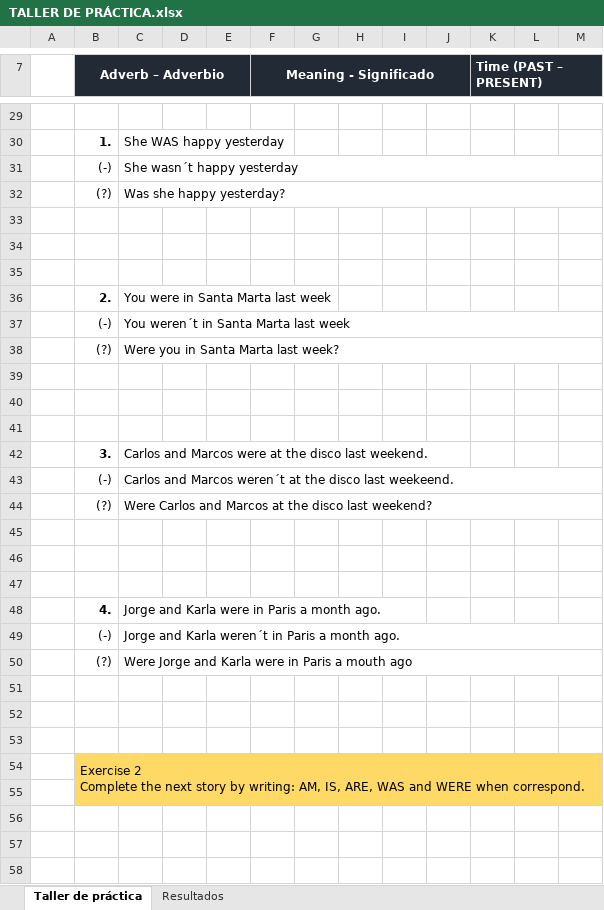
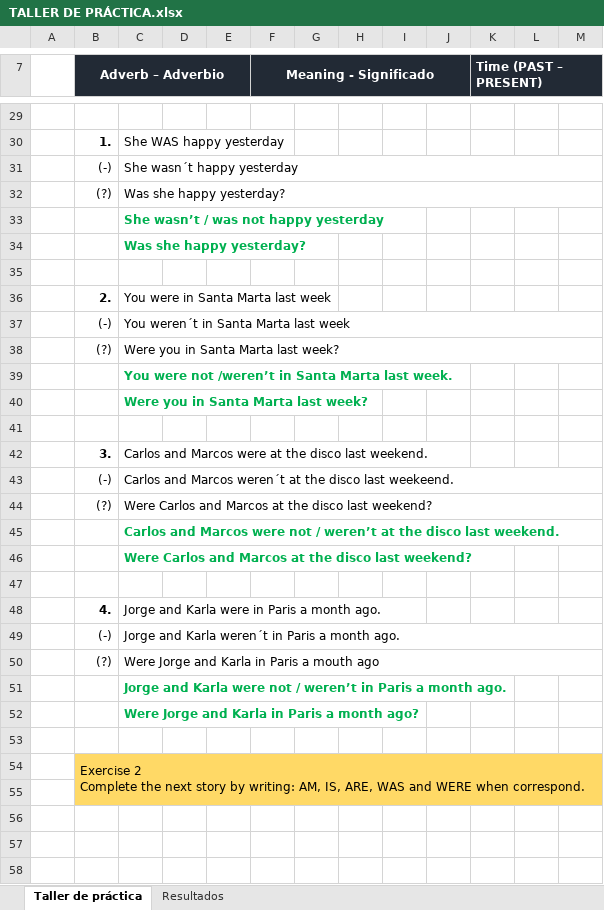
Before and after one commit to TobiasIaconis99/Curso-de-ingles-desde-cero, an Excel workbook: Lección 46 - Escucha y practica 20 oraciones con Was y Were/TALLER DE PRÁCTICA.xlsx, sheet Taller de práctica, drawn as a sheet; only a part is shown, gaps mark what is left out; values as stored, in another font and other column widths than the file's, no borders; charts and pictures and conditional formats not drawn; the diff covers the shown part only; the diff names each change by its address in the sheet, - before the commit and + after, or states it on an @@ line.

```diff
--- a/Lección 46 - Escucha y practica 20 oraciones con Was y Were/TALLER DE PRÁCTICA.xlsx (sheet Taller de práctica)
+++ b/Lección 46 - Escucha y practica 20 oraciones con Was y Were/TALLER DE PRÁCTICA.xlsx (sheet Taller de práctica)
-C33: (empty)
+C33: She wasn’t / was not happy yesterday
-C34: (empty)
+C34: Was she happy yesterday?
-C39: (empty)
+C39: You were not /weren’t in Santa Marta last week.
-C40: (empty)
+C40: Were you in Santa Marta last week?
-C45: (empty)
+C45: Carlos and Marcos were not / weren’t at the disco last weekend.
-C46: (empty)
+C46: Were Carlos and Marcos at the disco last weekend?
-C50: Were Jorge and Karla were in Paris a mouth ago
+C50: Were Jorge and Karla in Paris a mouth ago
-C51: (empty)
+C51: Jorge and Karla were not / weren’t in Paris a month ago.
-C52: (empty)
+C52: Were Jorge and Karla in Paris a month ago?
```
Also changed, not shown: 8 added rows, 8 removed rows, 34 edited cells and merged cells elsewhere in this sheet.
